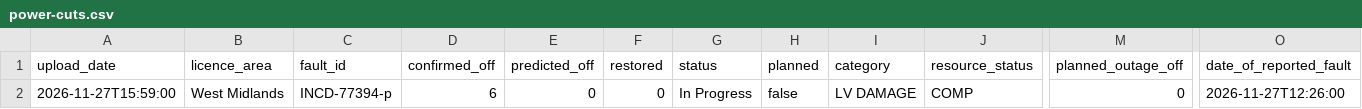
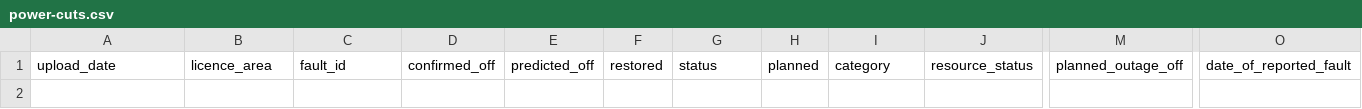
Before and after one commit to thechelsuk/uk.cheltenham-od.raw, a CSV file: sources/nged-power-cuts/power-cuts.csv, drawn as a sheet; only a part is shown, gaps mark what is left out; rows hold the shown columns only; the diff names each change by its address in the sheet, - before the commit and + after, or states it on an @@ line.

```diff
--- a/sources/nged-power-cuts/power-cuts.csv
+++ b/sources/nged-power-cuts/power-cuts.csv
-row 2: 2026-11-27T15:59:00 | West Midlands | INCD-77394-p | 6 | 0 | 0 | In Progress | false | LV DAMAGE | COMP | 0 | 2026-11-27T12:26:00
```
Also changed, not shown: 2 other files.
